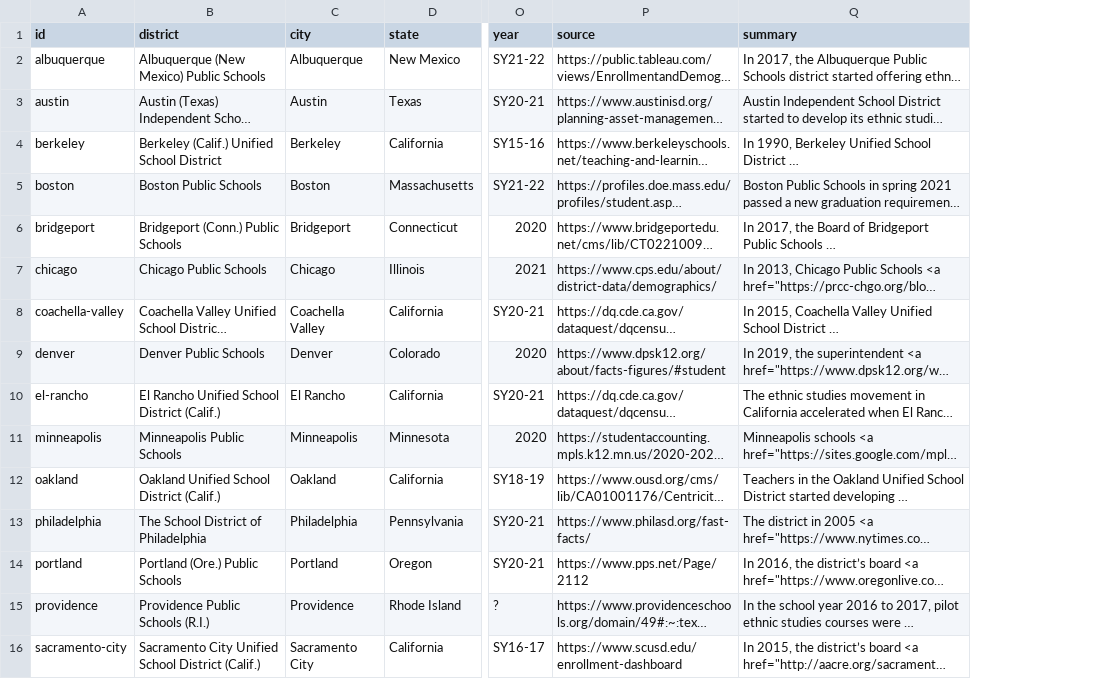
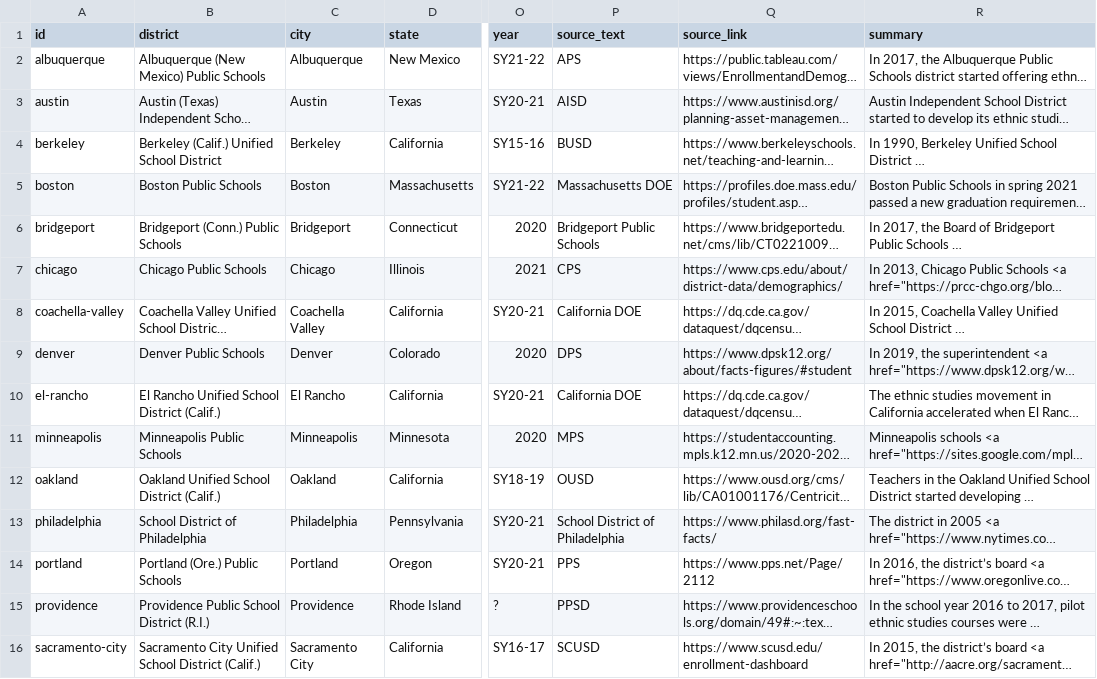
Before and after one commit to Yuriko-Schumacher/es-map-draft, a CSV file: public/data/districts.csv, drawn as a sheet; only a part is shown, gaps mark what is left out; long unchanged cells end in …; addresses are those after the commit; the diff names each change by its address in the sheet, - before the commit and + after, or states it on an @@ line.

Commit message:
add demographics source

```diff
--- a/public/data/districts.csv
+++ b/public/data/districts.csv
+column P (source_text), rows 2-16: APS | AISD | BUSD | Massachusetts DOE | Bridgeport Public Schools | CPS | California DOE | DPS | California DOE | MPS | OUSD | School District of Philadelphia | PPS | PPSD | SCUSD
-Q1: source
+Q1: source_link
-B13 (district): The School District of Philadelphia
+B13 (district): School District of Philadelphia
-B15 (district): Providence Public Schools (R.I.)
+B15 (district): Providence Public School District (R.I.)
```
Also changed, not shown: 4 other files.
